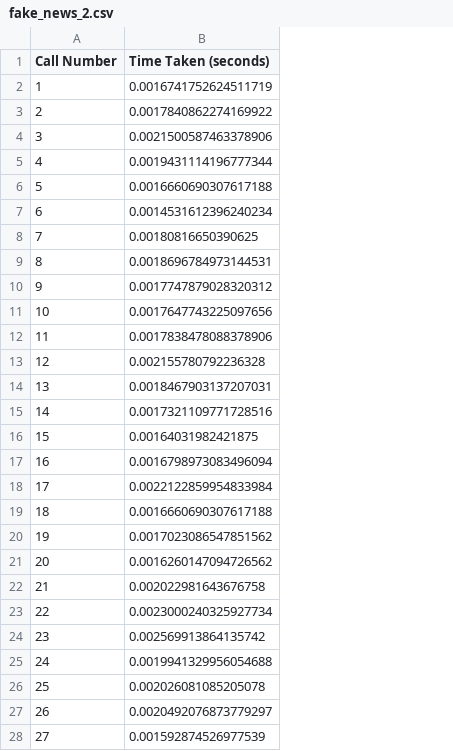
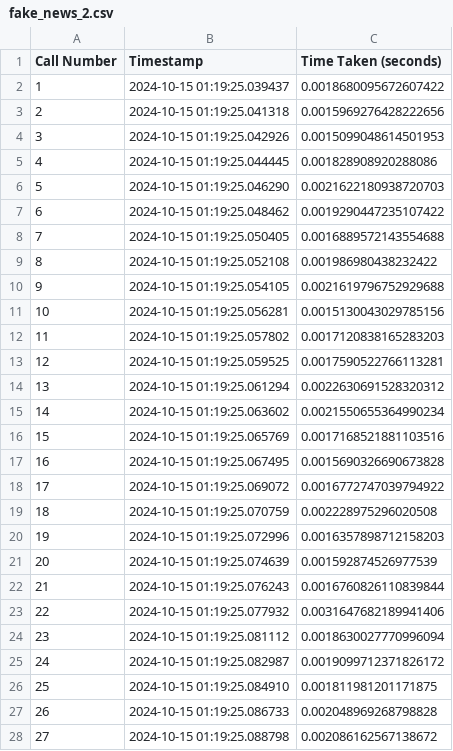
Before and after one commit to tasfia8/lab5, a CSV file: performance_data/fake_news_2.csv, drawn as a sheet; only a part is shown; addresses are those after the commit; the diff covers the shown part only; the diff names each change by its address in the sheet, - before the commit and + after, or states it on an @@ line.

```diff
--- a/performance_data/fake_news_2.csv
+++ b/performance_data/fake_news_2.csv
+column B (Timestamp), rows 2-28: 2024-10-15 01:19:25.039437 | 2024-10-15 01:19:25.041318 | 2024-10-15 01:19:25.042926 | 2024-10-15 01:19:25.044445 | 2024-10-15 01:19:25.046290 | 2024-10-15 01:19:25.048462 | 2024-10-15 01:19:25.050405 | 2024-10-15 01:19:25.052108 | 2024-10-15 01:19:25.054105 | 2024-10-15 01:19:25.056281 | 2024-10-15 01:19:25.057802 | 2024-10-15 01:19:25.059525 | 2024-10-15 01:19:25.061294 | 2024-10-15 01:19:25.063602 | 2024-10-15 01:19:25.065769 | 2024-10-15 01:19:25.067495 | 2024-10-15 01:19:25.069072 | 2024-10-15 01:19:25.070759 | 2024-10-15 01:19:25.072996 | 2024-10-15 01:19:25.074639 | 2024-10-15 01:19:25.076243 | 2024-10-15 01:19:25.077932 | 2024-10-15 01:19:25.081112 | 2024-10-15 01:19:25.082987 | 2024-10-15 01:19:25.084910 | 2024-10-15 01:19:25.086733 | 2024-10-15 01:19:25.088798
-C2 (Time Taken (seconds)): 0.0016741752624511719
+C2 (Time Taken (seconds)): 0.0018680095672607422
-C3 (Time Taken (seconds)): 0.0017840862274169922
+C3 (Time Taken (seconds)): 0.0015969276428222656
-C4 (Time Taken (seconds)): 0.0021500587463378906
+C4 (Time Taken (seconds)): 0.0015099048614501953
-C5 (Time Taken (seconds)): 0.0019431114196777344
+C5 (Time Taken (seconds)): 0.001828908920288086
-C6 (Time Taken (seconds)): 0.0016660690307617188
+C6 (Time Taken (seconds)): 0.0021622180938720703
-C7 (Time Taken (seconds)): 0.0014531612396240234
+C7 (Time Taken (seconds)): 0.0019290447235107422
-C8 (Time Taken (seconds)): 0.00180816650390625
+C8 (Time Taken (seconds)): 0.0016889572143554688
-C9 (Time Taken (seconds)): 0.0018696784973144531
+C9 (Time Taken (seconds)): 0.001986980438232422
-C10 (Time Taken (seconds)): 0.0017747879028320312
+C10 (Time Taken (seconds)): 0.0021619796752929688
-C11 (Time Taken (seconds)): 0.0017647743225097656
+C11 (Time Taken (seconds)): 0.0015130043029785156
-C12 (Time Taken (seconds)): 0.0017838478088378906
+C12 (Time Taken (seconds)): 0.0017120838165283203
-C13 (Time Taken (seconds)): 0.002155780792236328
+C13 (Time Taken (seconds)): 0.0017590522766113281
-C14 (Time Taken (seconds)): 0.0018467903137207031
+C14 (Time Taken (seconds)): 0.0022630691528320312
-C15 (Time Taken (seconds)): 0.0017321109771728516
+C15 (Time Taken (seconds)): 0.0021550655364990234
-C16 (Time Taken (seconds)): 0.00164031982421875
+C16 (Time Taken (seconds)): 0.0017168521881103516
-C17 (Time Taken (seconds)): 0.0016798973083496094
+C17 (Time Taken (seconds)): 0.0015690326690673828
-C18 (Time Taken (seconds)): 0.0022122859954833984
+C18 (Time Taken (seconds)): 0.0016772747039794922
-C19 (Time Taken (seconds)): 0.0016660690307617188
+C19 (Time Taken (seconds)): 0.002228975296020508
-C20 (Time Taken (seconds)): 0.0017023086547851562
+C20 (Time Taken (seconds)): 0.0016357898712158203
-C21 (Time Taken (seconds)): 0.0016260147094726562
+C21 (Time Taken (seconds)): 0.001592874526977539
-C22 (Time Taken (seconds)): 0.002022981643676758
+C22 (Time Taken (seconds)): 0.0016760826110839844
-C23 (Time Taken (seconds)): 0.0023000240325927734
+C23 (Time Taken (seconds)): 0.0031647682189941406
-C24 (Time Taken (seconds)): 0.002569913864135742
+C24 (Time Taken (seconds)): 0.0018630027770996094
-C25 (Time Taken (seconds)): 0.0019941329956054688
+C25 (Time Taken (seconds)): 0.0019099712371826172
-C26 (Time Taken (seconds)): 0.002026081085205078
+C26 (Time Taken (seconds)): 0.001811981201171875
-C27 (Time Taken (seconds)): 0.0020492076873779297
+C27 (Time Taken (seconds)): 0.002048969268798828
-C28 (Time Taken (seconds)): 0.001592874526977539
+C28 (Time Taken (seconds)): 0.002086162567138672
```
Also changed, not shown: 73 edited cells elsewhere in this file, performance_data/fake_news_1.csv, performance_data/real_news_1.csv, 6 other files.
